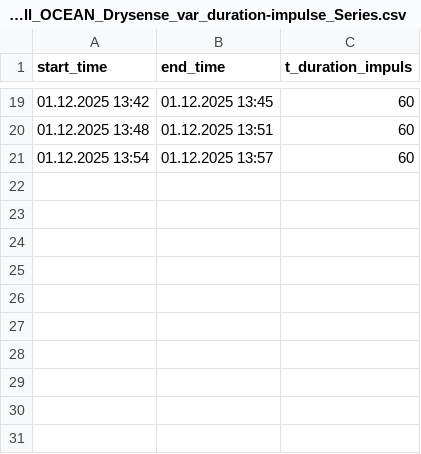
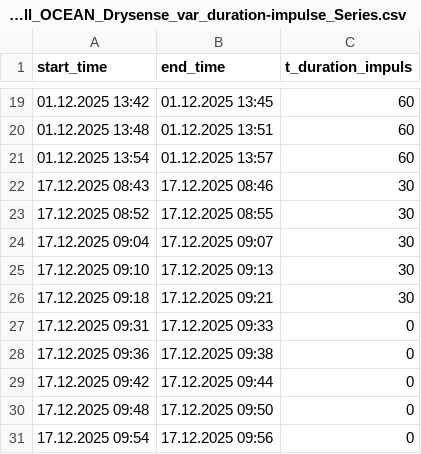
Before and after one commit to NilsTettschlag/drysense-2025_2026, a CSV file: data/OCEAN/protocoll_series/Protocoll_OCEAN_Drysense_var_duration-impulse_Series.csv, drawn as a sheet; only a part is shown, gaps mark what is left out.

Commit message:
Change data: full dataset added

```diff
--- a/data/OCEAN/protocoll_series/Protocoll_OCEAN_Drysense_var_duration-impulse_Series.csv
+++ b/data/OCEAN/protocoll_series/Protocoll_OCEAN_Drysense_var_duration-impulse_Series.csv
@@ -21 +21,11 @@ start_time;end_time;t_duration_impuls
 01.12.2025 13:54;01.12.2025 13:57;60
+17.12.2025 08:43;17.12.2025 08:46;30
+17.12.2025 08:52;17.12.2025 08:55;30
+17.12.2025 09:04;17.12.2025 09:07;30
+17.12.2025 09:10;17.12.2025 09:13;30
+17.12.2025 09:18;17.12.2025 09:21;30
+17.12.2025 09:31;17.12.2025 09:33;0
+17.12.2025 09:36;17.12.2025 09:38;0
+17.12.2025 09:42;17.12.2025 09:44;0
+17.12.2025 09:48;17.12.2025 09:50;0
+17.12.2025 09:54;17.12.2025 09:56;0
```
Also changed, not shown: data/OCEAN/IR_temp/IR_temp_OCEAN.csv, 6 other files.
